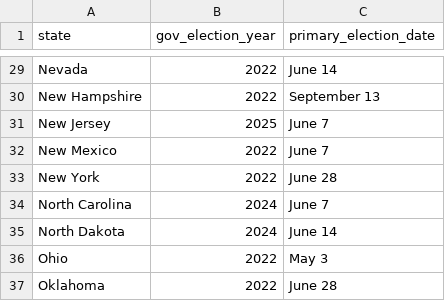
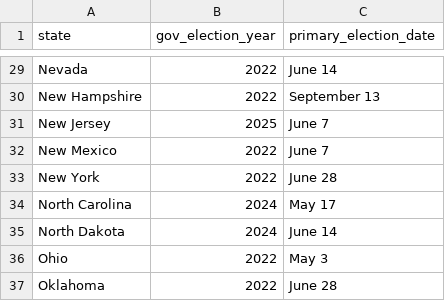
Before and after one commit to carnival-farmer/data, a CSV file: state_data.csv, drawn as a sheet; only a part is shown, gaps mark what is left out.

Commit message:
Updating data

```diff
--- a/state_data.csv
+++ b/state_data.csv
@@ -33,3 +33,3 @@ New Mexico,2022,June 7
 New York,2022,June 28
-North Carolina,2024,June 7
+North Carolina,2024,May 17
 North Dakota,2024,June 14
```
